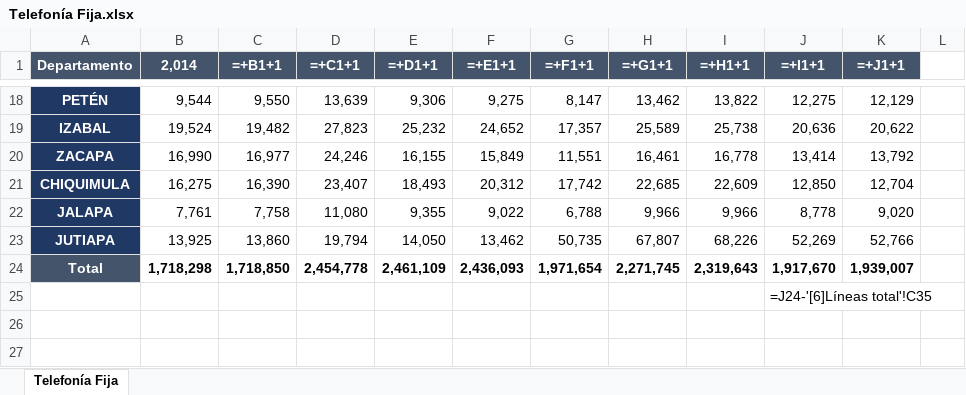
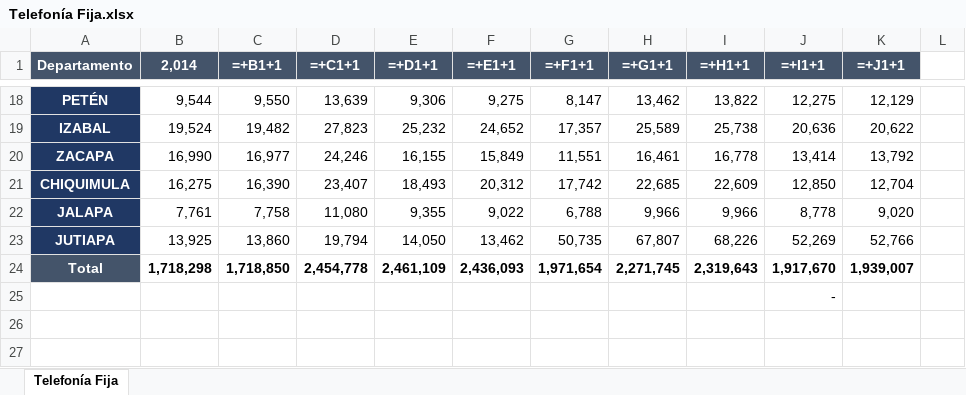
Before and after one commit to Stefanivi/programa-II, an Excel workbook: Proyecto/input/Telefonía Fija.xlsx, sheet Telefonía Fija, drawn as a sheet; only a part is shown, gaps mark what is left out; values as stored, in another font and other column widths than the file's, no borders; formulas are shown in place of their values; the diff names each change by its address in the sheet, - before the commit and + after, or states it on an @@ line.

```diff
--- a/Proyecto/input/Telefonía Fija.xlsx (sheet Telefonía Fija)
+++ b/Proyecto/input/Telefonía Fija.xlsx (sheet Telefonía Fija)
-J25 (=+I1+1): =J24-'[6]Líneas total'!C35
+J25 (=+I1+1): -
```
Also changed, not shown: Proyecto/input/Radiobases.xlsx, 4 other files.
